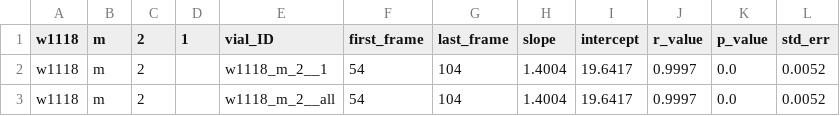
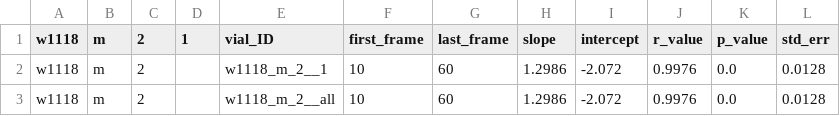
Before and after one commit to McCabe-Lab/negative-geotaxis, a CSV file: example/w1118_m_2_1.slopes.csv, drawn as a sheet.

```diff
--- a/example/w1118_m_2_1.slopes.csv
+++ b/example/w1118_m_2_1.slopes.csv
@@ -1,3 +1,3 @@
 w1118,m,2,1,vial_ID,first_frame,last_frame,slope,intercept,r_value,p_value,std_err
-w1118,m,2,,w1118_m_2__1,54,104,1.4004,19.6417,0.9997,0.0,0.0052
-w1118,m,2,,w1118_m_2__all,54,104,1.4004,19.6417,0.9997,0.0,0.0052
+w1118,m,2,,w1118_m_2__1,10,60,1.2986,-2.072,0.9976,0.0,0.0128
+w1118,m,2,,w1118_m_2__all,10,60,1.2986,-2.072,0.9976,0.0,0.0128
```
Also changed, not shown: example/w1118_m_2_1.filtered.csv, example/w1118_m_2_1.raw.csv, 55 other files.
